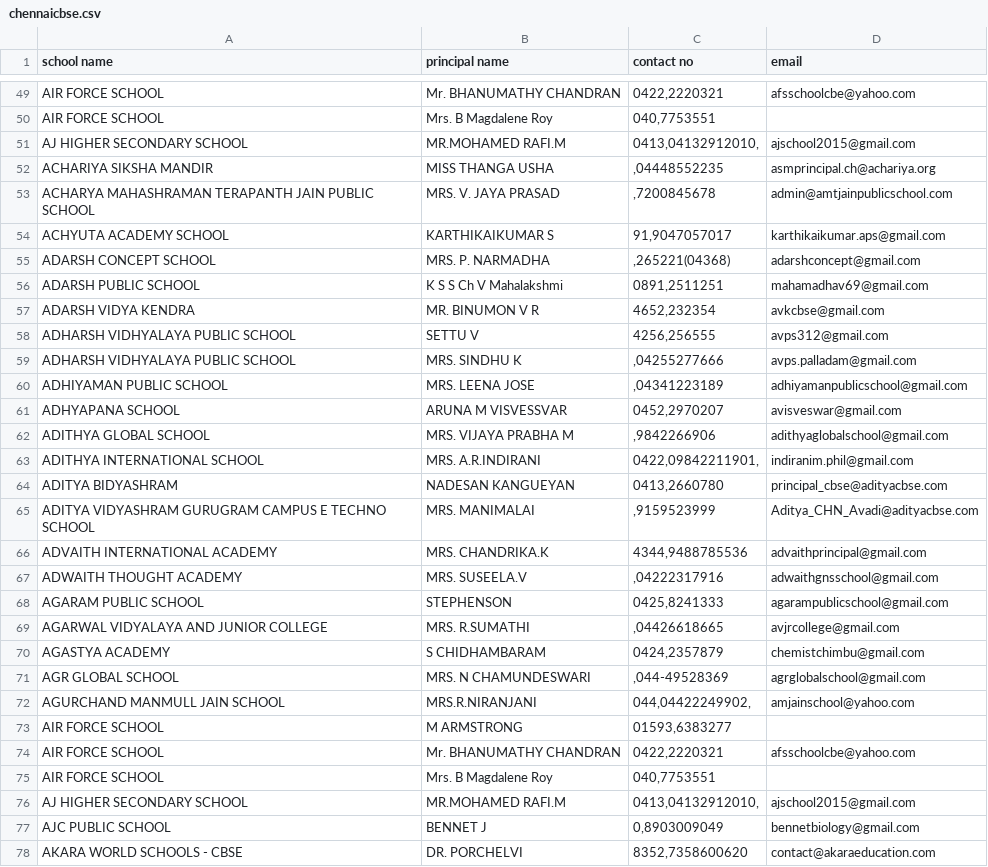
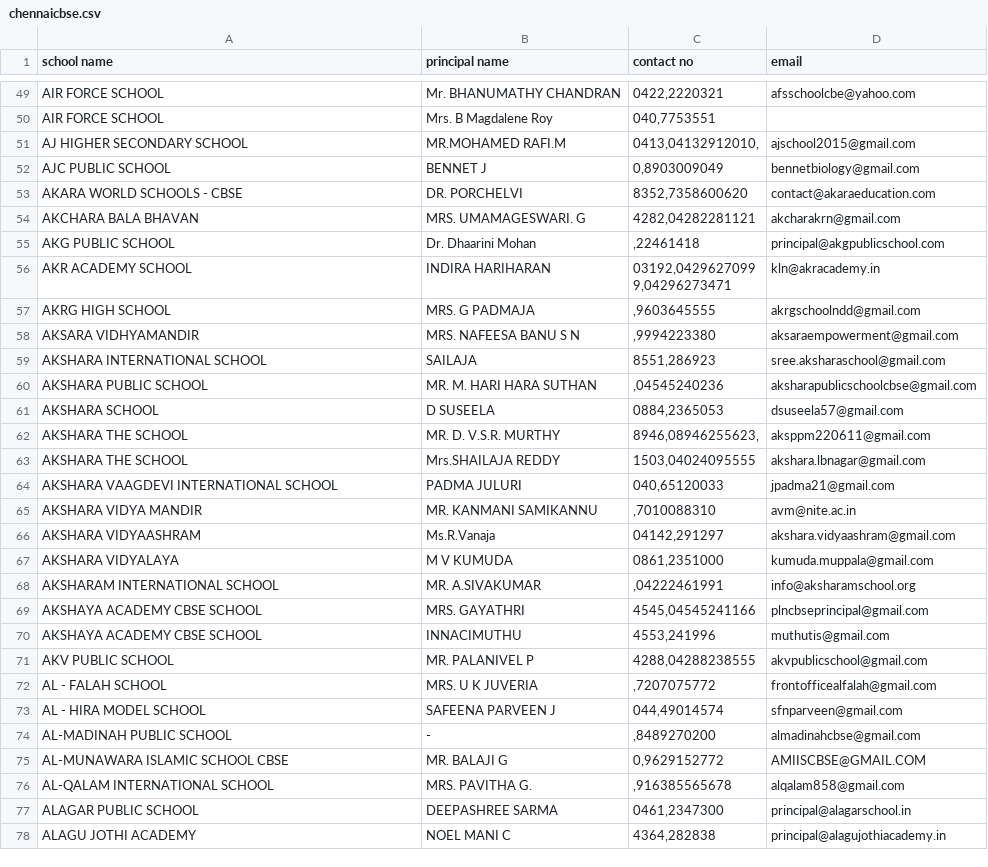
Before and after one commit to Prajwal-R/codetiger, a CSV file: chennaicbse.csv, drawn as a sheet; only a part is shown, gaps mark what is left out; the shorter side is filled out with more unchanged rows; removed rows and columns are numbered as before the commit, all else as after; the diff covers the shown part only; the diff names each change by its address in the sheet, - before the commit and + after, or states it on an @@ line.

Commit message:
cbse all schools done

```diff
--- a/chennaicbse.csv
+++ b/chennaicbse.csv
-row 52: ACHARIYA SIKSHA MANDIR | MISS THANGA USHA | ,04448552235 | asmprincipal.ch@achariya.org
-row 53: ACHARYA MAHASHRAMAN TERAPANTH JAIN PUBLIC SCHOOL | MRS. V. JAYA PRASAD | ,7200845678 | admin@amtjainpublicschool.com
-row 54: ACHYUTA ACADEMY SCHOOL | KARTHIKAIKUMAR S | 91,9047057017 | karthikaikumar.aps@gmail.com
-row 55: ADARSH CONCEPT SCHOOL | MRS. P. NARMADHA | ,265221(04368) | adarshconcept@gmail.com
-row 56: ADARSH PUBLIC SCHOOL | K S S Ch V Mahalakshmi | 0891,2511251 | mahamadhav69@gmail.com
-row 57: ADARSH VIDYA KENDRA | MR. BINUMON V R | 4652,232354 | avkcbse@gmail.com
-row 58: ADHARSH VIDHYALAYA PUBLIC SCHOOL | SETTU V | 4256,256555 | avps312@gmail.com
-row 59: ADHARSH VIDHYALAYA PUBLIC SCHOOL | MRS. SINDHU K | ,04255277666 | avps.palladam@gmail.com
-row 60: ADHIYAMAN PUBLIC SCHOOL | MRS. LEENA JOSE | ,04341223189 | adhiyamanpublicschool@gmail.com
-row 61: ADHYAPANA SCHOOL | ARUNA M VISVESSVAR | 0452,2970207 | avisveswar@gmail.com
-row 62: ADITHYA GLOBAL SCHOOL | MRS. VIJAYA PRABHA M | ,9842266906 | adithyaglobalschool@gmail.com
-row 63: ADITHYA INTERNATIONAL SCHOOL | MRS. A.R.INDIRANI | 0422,09842211901, | indiranim.phil@gmail.com
-row 64: ADITYA BIDYASHRAM | NADESAN KANGUEYAN | 0413,2660780 | principal_cbse@adityacbse.com
-row 65: ADITYA VIDYASHRAM GURUGRAM CAMPUS E TECHNO SCHOOL | MRS. MANIMALAI | ,9159523999 | Aditya_CHN_Avadi@adityacbse.com
-row 66: ADVAITH INTERNATIONAL ACADEMY | MRS. CHANDRIKA.K | 4344,9488785536 | advaithprincipal@gmail.com
-row 67: ADWAITH THOUGHT ACADEMY | MRS. SUSEELA.V | ,04222317916 | adwaithgnsschool@gmail.com
-row 68: AGARAM PUBLIC SCHOOL | STEPHENSON | 0425,8241333 | agarampublicschool@gmail.com
-row 69: AGARWAL VIDYALAYA AND JUNIOR COLLEGE | MRS. R.SUMATHI | ,04426618665 | avjrcollege@gmail.com
-row 70: AGASTYA ACADEMY | S CHIDHAMBARAM | 0424,2357879 | chemistchimbu@gmail.com
-row 71: AGR GLOBAL SCHOOL | MRS. N CHAMUNDESWARI | ,044-49528369 | agrglobalschool@gmail.com
-row 72: AGURCHAND MANMULL JAIN SCHOOL | MRS.R.NIRANJANI | 044,04422249902, | amjainschool@yahoo.com
-row 73: AIR FORCE SCHOOL | M ARMSTRONG | 01593,6383277
-row 74: AIR FORCE SCHOOL | Mr. BHANUMATHY CHANDRAN | 0422,2220321 | afsschoolcbe@yahoo.com
-row 75: AIR FORCE SCHOOL | Mrs. B Magdalene Roy | 040,7753551
-row 76: AJ HIGHER SECONDARY SCHOOL | MR.MOHAMED RAFI.M | 0413,04132912010, | ajschool2015@gmail.com
```
Also changed, not shown: 15 added rows and 1 edited cell elsewhere in this file, 9 other files.
